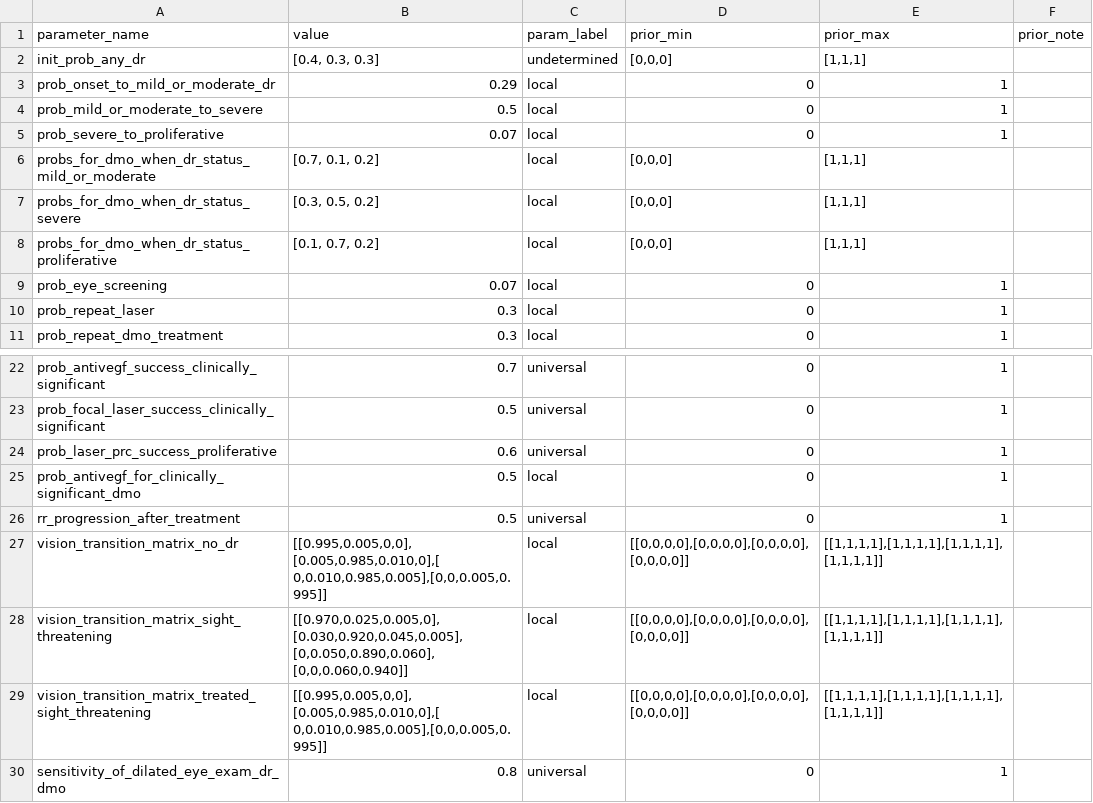
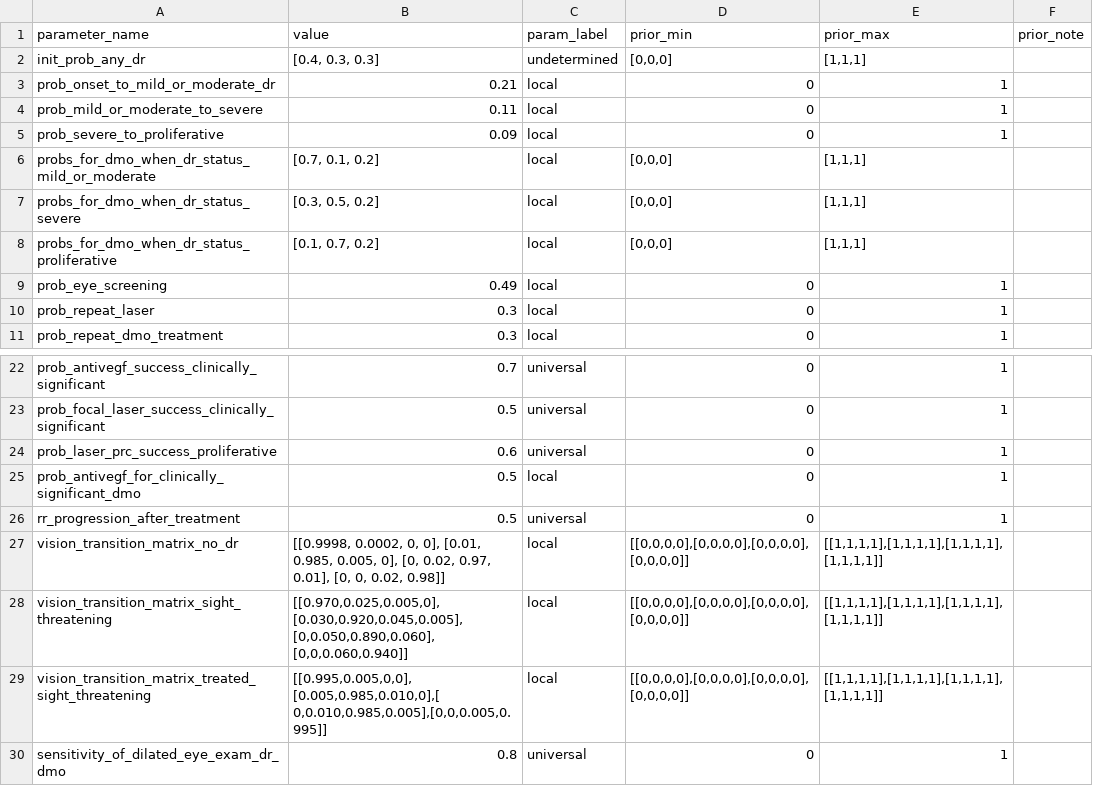
Before and after one commit to UCL/TLOmodel, a CSV file: resources/ResourceFile_Diabetic_Retinopathy/parameter_values.csv, drawn as a sheet; only a part is shown, gaps mark what is left out.

```diff
--- a/resources/ResourceFile_Diabetic_Retinopathy/parameter_values.csv
+++ b/resources/ResourceFile_Diabetic_Retinopathy/parameter_values.csv
@@ -2,5 +2,5 @@ parameter_name,value,param_label,prior_min,prior_max,prior_note
 init_prob_any_dr,"[0.4, 0.3, 0.3]",undetermined,"[0,0,0]","[1,1,1]",
-prob_onset_to_mild_or_moderate_dr,0.29,local,0,1,
-prob_mild_or_moderate_to_severe,0.5,local,0,1,
-prob_severe_to_proliferative,0.07,local,0,1,
+prob_onset_to_mild_or_moderate_dr,0.21,local,0,1,
+prob_mild_or_moderate_to_severe,0.11,local,0,1,
+prob_severe_to_proliferative,0.09,local,0,1,
 probs_for_dmo_when_dr_status_mild_or_moderate,"[0.7, 0.1, 0.2]",local,"[0,0,0]","[1,1,1]",
@@ -8,3 +8,3 @@ probs_for_dmo_when_dr_status_severe,"[0.3, 0.5, 0.2]",local,"[0,0,0]","[1,1,1]",
 probs_for_dmo_when_dr_status_proliferative,"[0.1, 0.7, 0.2]",local,"[0,0,0]","[1,1,1]",
-prob_eye_screening,0.07,local,0,1,
+prob_eye_screening,0.49,local,0,1,
 prob_repeat_laser,0.3,local,0,1,
@@ -26,3 +26,3 @@ prob_antivegf_for_clinically_significant_dmo,0.5,local,0,1,
 rr_progression_after_treatment,0.5,universal,0,1,
-vision_transition_matrix_no_dr,"[[0.995,0.005,0,0], [0.005,0.985,0.010,0],[ 0,0.010,0.985,0.005],[0,0,0.005,0.995]]",local,"[[0,0,0,0],[0,0,0,0],[0,0,0,0],[0,0,0,0]]","[[1,1,1,1],[1,1,1,1],[1,1,1,1],[1,1,1,1]]",
+vision_transition_matrix_no_dr,"[[0.9998, 0.0002, 0, 0], [0.01, 0.985, 0.005, 0], [0, 0.02, 0.97, 0.01], [0, 0, 0.02, 0.98]]",local,"[[0,0,0,0],[0,0,0,0],[0,0,0,0],[0,0,0,0]]","[[1,1,1,1],[1,1,1,1],[1,1,1,1],[1,1,1,1]]",
 vision_transition_matrix_sight_threatening,"[[0.970,0.025,0.005,0], [0.030,0.920,0.045,0.005], [0,0.050,0.890,0.060], [0,0,0.060,0.940]]",local,"[[0,0,0,0],[0,0,0,0],[0,0,0,0],[0,0,0,0]]","[[1,1,1,1],[1,1,1,1],[1,1,1,1],[1,1,1,1]]",
```
Also changed, not shown: 1 other file.
